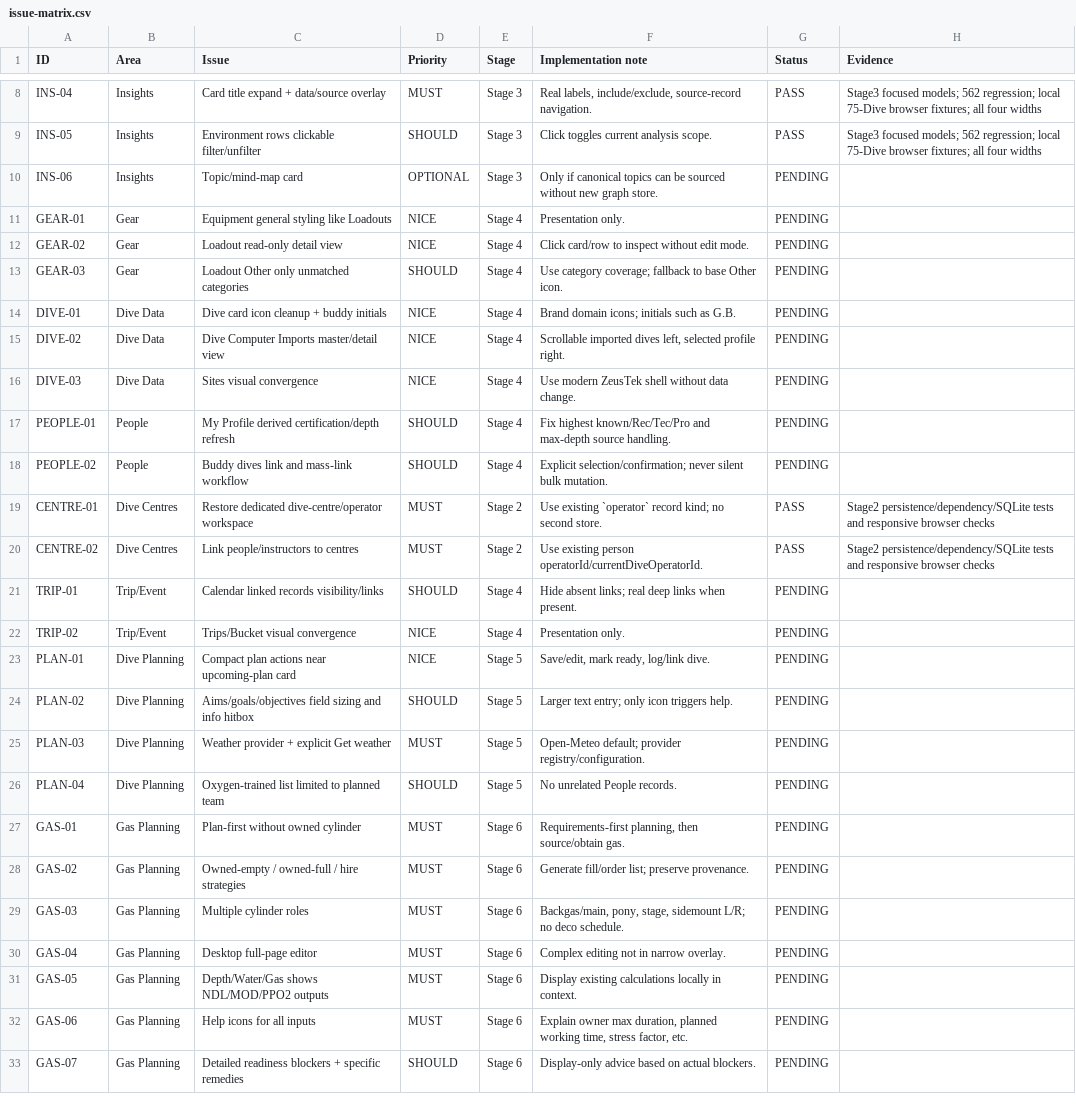
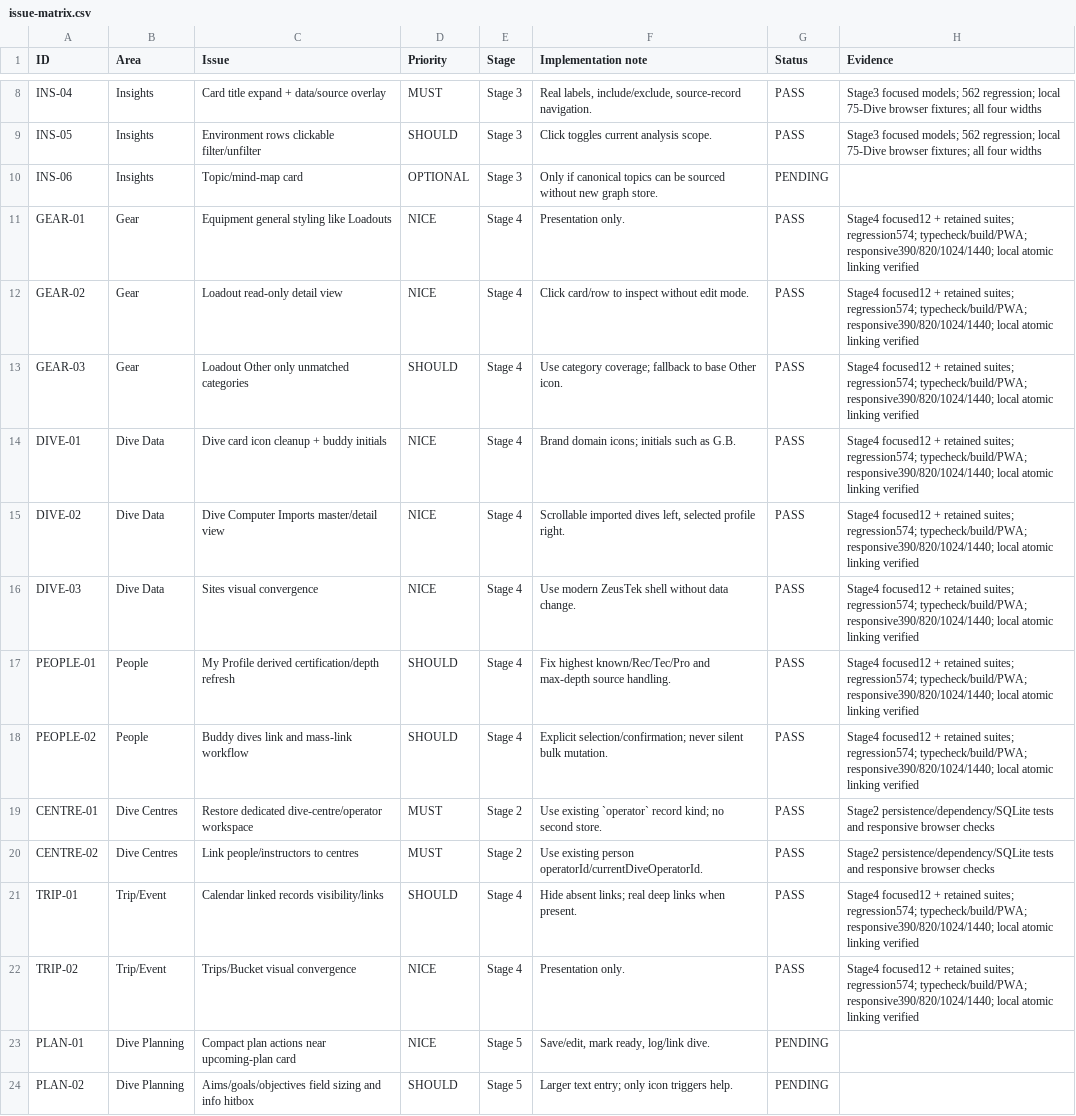
Before and after one commit to amzeus1976/zeustek-diving, a CSV file: docs/t14/issue-matrix.csv, drawn as a sheet; only a part is shown, gaps mark what is left out; the shorter side is filled out with more unchanged rows.

```diff
--- a/docs/t14/issue-matrix.csv
+++ b/docs/t14/issue-matrix.csv
@@ -10,14 +10,14 @@
 "INS-06","Insights","Topic/mind-map card","OPTIONAL","Stage 3","Only if canonical topics can be sourced without new graph store.","PENDING",""
-"GEAR-01","Gear","Equipment general styling like Loadouts","NICE","Stage 4","Presentation only.","PENDING",""
-"GEAR-02","Gear","Loadout read-only detail view","NICE","Stage 4","Click card/row to inspect without edit mode.","PENDING",""
-"GEAR-03","Gear","Loadout Other only unmatched categories","SHOULD","Stage 4","Use category coverage; fallback to base Other icon.","PENDING",""
-"DIVE-01","Dive Data","Dive card icon cleanup + buddy initials","NICE","Stage 4","Brand domain icons; initials such as G.B.","PENDING",""
-"DIVE-02","Dive Data","Dive Computer Imports master/detail view","NICE","Stage 4","Scrollable imported dives left, selected profile right.","PENDING",""
-"DIVE-03","Dive Data","Sites visual convergence","NICE","Stage 4","Use modern ZeusTek shell without data change.","PENDING",""
-"PEOPLE-01","People","My Profile derived certification/depth refresh","SHOULD","Stage 4","Fix highest known/Rec/Tec/Pro and max-depth source handling.","PENDING",""
-"PEOPLE-02","People","Buddy dives link and mass-link workflow","SHOULD","Stage 4","Explicit selection/confirmation; never silent bulk mutation.","PENDING",""
+"GEAR-01","Gear","Equipment general styling like Loadouts","NICE","Stage 4","Presentation only.","PASS","Stage4 focused12 + retained suites; regression574; typecheck/build/PWA; responsive390/820/1024/1440; local atomic linking verified"
+"GEAR-02","Gear","Loadout read-only detail view","NICE","Stage 4","Click card/row to inspect without edit mode.","PASS","Stage4 focused12 + retained suites; regression574; typecheck/build/PWA; responsive390/820/1024/1440; local atomic linking verified"
+"GEAR-03","Gear","Loadout Other only unmatched categories","SHOULD","Stage 4","Use category coverage; fallback to base Other icon.","PASS","Stage4 focused12 + retained suites; regression574; typecheck/build/PWA; responsive390/820/1024/1440; local atomic linking verified"
+"DIVE-01","Dive Data","Dive card icon cleanup + buddy initials","NICE","Stage 4","Brand domain icons; initials such as G.B.","PASS","Stage4 focused12 + retained suites; regression574; typecheck/build/PWA; responsive390/820/1024/1440; local atomic linking verified"
+"DIVE-02","Dive Data","Dive Computer Imports master/detail view","NICE","Stage 4","Scrollable imported dives left, selected profile right.","PASS","Stage4 focused12 + retained suites; regression574; typecheck/build/PWA; responsive390/820/1024/1440; local atomic linking verified"
+"DIVE-03","Dive Data","Sites visual convergence","NICE","Stage 4","Use modern ZeusTek shell without data change.","PASS","Stage4 focused12 + retained suites; regression574; typecheck/build/PWA; responsive390/820/1024/1440; local atomic linking verified"
+"PEOPLE-01","People","My Profile derived certification/depth refresh","SHOULD","Stage 4","Fix highest known/Rec/Tec/Pro and max-depth source handling.","PASS","Stage4 focused12 + retained suites; regression574; typecheck/build/PWA; responsive390/820/1024/1440; local atomic linking verified"
+"PEOPLE-02","People","Buddy dives link and mass-link workflow","SHOULD","Stage 4","Explicit selection/confirmation; never silent bulk mutation.","PASS","Stage4 focused12 + retained suites; regression574; typecheck/build/PWA; responsive390/820/1024/1440; local atomic linking verified"
 "CENTRE-01","Dive Centres","Restore dedicated dive-centre/operator workspace","MUST","Stage 2","Use existing `operator` record kind; no second store.","PASS","Stage2 persistence/dependency/SQLite tests and responsive browser checks"
 "CENTRE-02","Dive Centres","Link people/instructors to centres","MUST","Stage 2","Use existing person operatorId/currentDiveOperatorId.","PASS","Stage2 persistence/dependency/SQLite tests and responsive browser checks"
-"TRIP-01","Trip/Event","Calendar linked records visibility/links","SHOULD","Stage 4","Hide absent links; real deep links when present.","PENDING",""
-"TRIP-02","Trip/Event","Trips/Bucket visual convergence","NICE","Stage 4","Presentation only.","PENDING",""
+"TRIP-01","Trip/Event","Calendar linked records visibility/links","SHOULD","Stage 4","Hide absent links; real deep links when present.","PASS","Stage4 focused12 + retained suites; regression574; typecheck/build/PWA; responsive390/820/1024/1440; local atomic linking verified"
+"TRIP-02","Trip/Event","Trips/Bucket visual convergence","NICE","Stage 4","Presentation only.","PASS","Stage4 focused12 + retained suites; regression574; typecheck/build/PWA; responsive390/820/1024/1440; local atomic linking verified"
 "PLAN-01","Dive Planning","Compact plan actions near upcoming-plan card","NICE","Stage 5","Save/edit, mark ready, log/link dive.","PENDING",""
```
Also changed, not shown: 27 other files.
